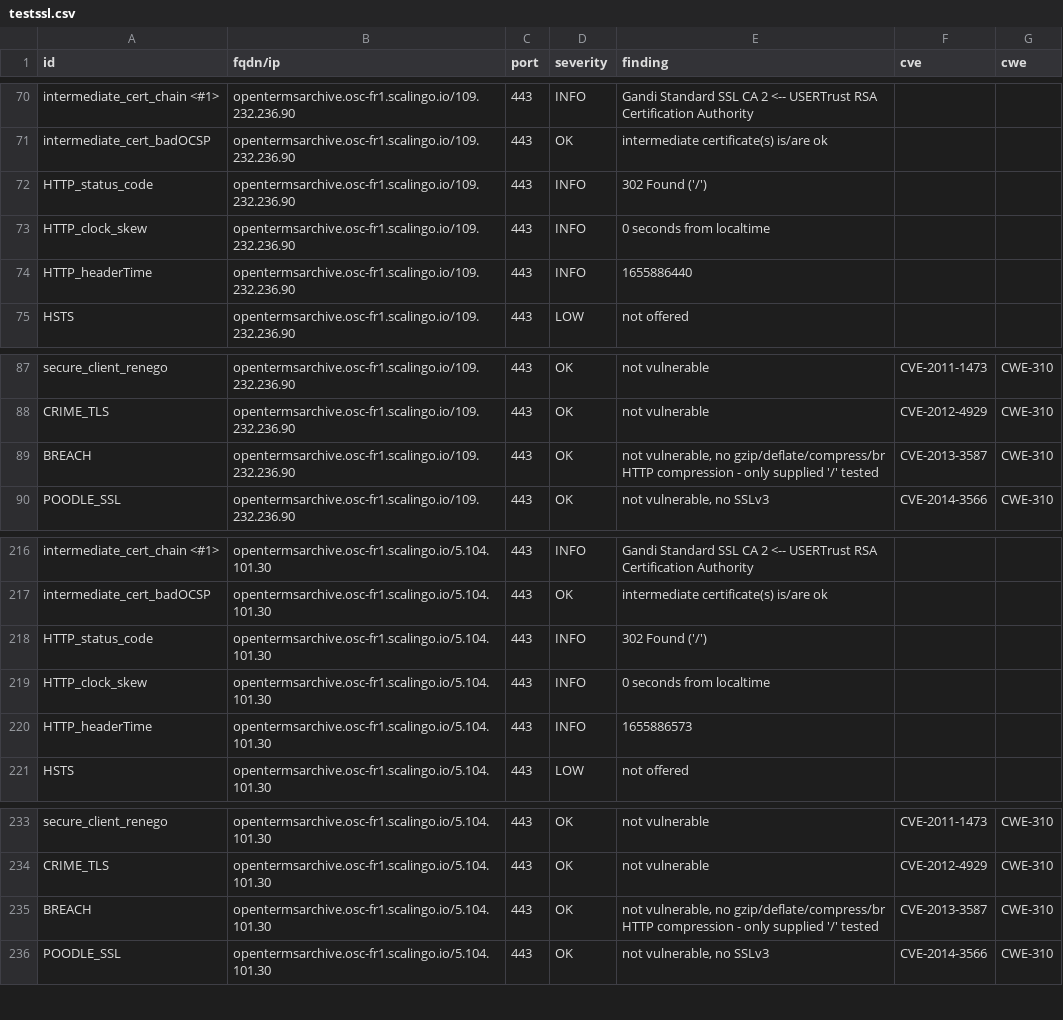
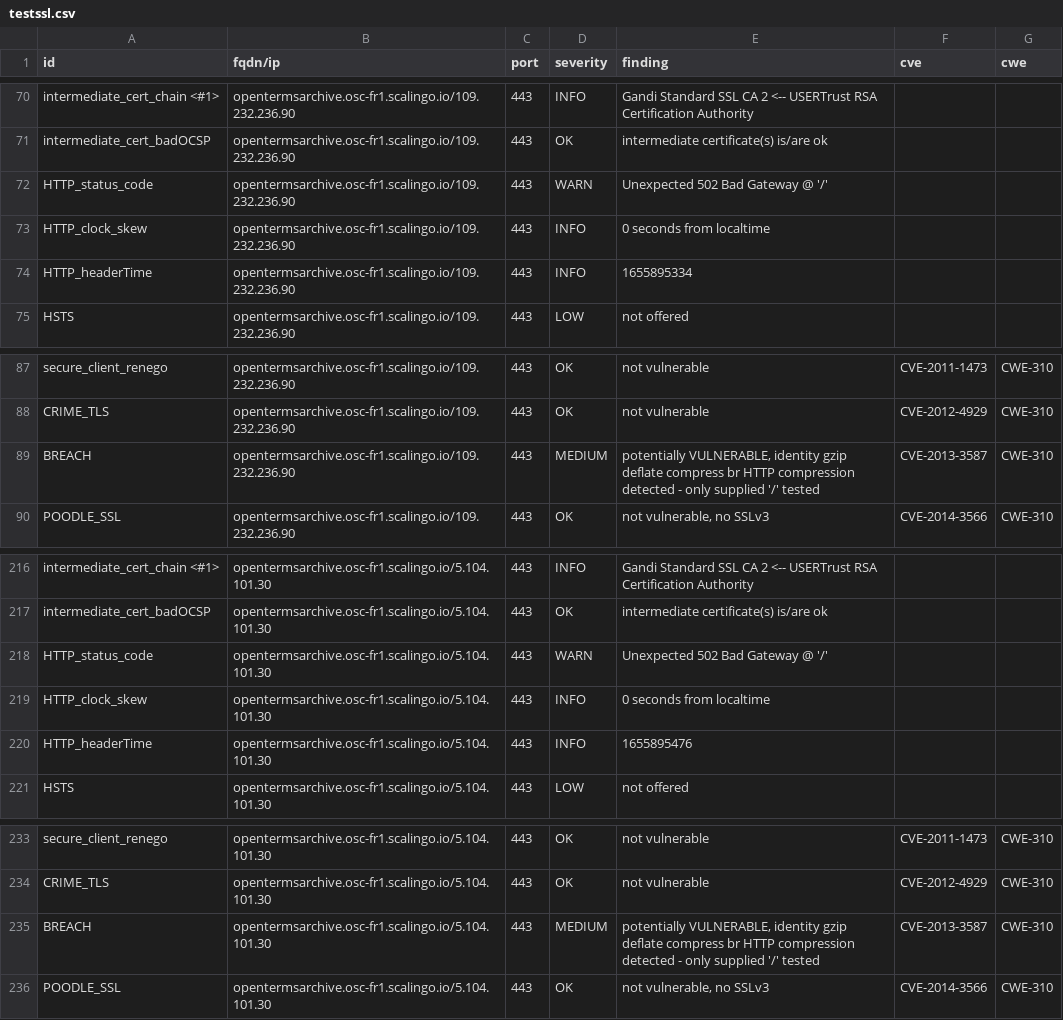
Before and after one commit to OpenTermsArchive/dashlord, a CSV file: results/aHR0cHM6Ly9vcGVudGVybXNhcmNoaXZlLm9zYy1mcjEuc2NhbGluZ28uaW8vZnI=/testssl.csv, drawn as a sheet; only a part is shown, gaps mark what is left out.

Commit message:
update: https://opentermsarchive.osc-fr1.scalingo.io/fr

```diff
--- a/results/aHR0cHM6Ly9vcGVudGVybXNhcmNoaXZlLm9zYy1mcjEuc2NhbGluZ28uaW8vZnI=/testssl.csv
+++ b/results/aHR0cHM6Ly9vcGVudGVybXNhcmNoaXZlLm9zYy1mcjEuc2NhbGluZ28uaW8vZnI=/testssl.csv
@@ -71,5 +71,5 @@
 "intermediate_cert_badOCSP","opentermsarchive.osc-fr1.scalingo.io/109.232.236.90","443","OK","intermediate certificate(s) is/are ok","",""
-"HTTP_status_code","opentermsarchive.osc-fr1.scalingo.io/109.232.236.90","443","INFO","302 Found ('/')","",""
+"HTTP_status_code","opentermsarchive.osc-fr1.scalingo.io/109.232.236.90","443","WARN","Unexpected 502 Bad Gateway @ '/'","",""
 "HTTP_clock_skew","opentermsarchive.osc-fr1.scalingo.io/109.232.236.90","443","INFO","0 seconds from localtime","",""
-"HTTP_headerTime","opentermsarchive.osc-fr1.scalingo.io/109.232.236.90","443","INFO","1655886440","",""
+"HTTP_headerTime","opentermsarchive.osc-fr1.scalingo.io/109.232.236.90","443","INFO","1655895334","",""
 "HSTS","opentermsarchive.osc-fr1.scalingo.io/109.232.236.90","443","LOW","not offered","",""
@@ -88,3 +88,3 @@
 "CRIME_TLS","opentermsarchive.osc-fr1.scalingo.io/109.232.236.90","443","OK","not vulnerable","CVE-2012-4929","CWE-310"
-"BREACH","opentermsarchive.osc-fr1.scalingo.io/109.232.236.90","443","OK","not vulnerable, no gzip/deflate/compress/br HTTP compression  - only supplied '/' tested","CVE-2013-3587","CWE-310"
+"BREACH","opentermsarchive.osc-fr1.scalingo.io/109.232.236.90","443","MEDIUM","potentially VULNERABLE, identity gzip deflate compress br HTTP compression detected  - only supplied '/' tested","CVE-2013-3587","CWE-310"
 "POODLE_SSL","opentermsarchive.osc-fr1.scalingo.io/109.232.236.90","443","OK","not vulnerable, no SSLv3","CVE-2014-3566","CWE-310"
@@ -217,5 +217,5 @@
 "intermediate_cert_badOCSP","opentermsarchive.osc-fr1.scalingo.io/5.104.101.30","443","OK","intermediate certificate(s) is/are ok","",""
-"HTTP_status_code","opentermsarchive.osc-fr1.scalingo.io/5.104.101.30","443","INFO","302 Found ('/')","",""
+"HTTP_status_code","opentermsarchive.osc-fr1.scalingo.io/5.104.101.30","443","WARN","Unexpected 502 Bad Gateway @ '/'","",""
 "HTTP_clock_skew","opentermsarchive.osc-fr1.scalingo.io/5.104.101.30","443","INFO","0 seconds from localtime","",""
-"HTTP_headerTime","opentermsarchive.osc-fr1.scalingo.io/5.104.101.30","443","INFO","1655886573","",""
+"HTTP_headerTime","opentermsarchive.osc-fr1.scalingo.io/5.104.101.30","443","INFO","1655895476","",""
 "HSTS","opentermsarchive.osc-fr1.scalingo.io/5.104.101.30","443","LOW","not offered","",""
@@ -234,3 +234,3 @@
 "CRIME_TLS","opentermsarchive.osc-fr1.scalingo.io/5.104.101.30","443","OK","not vulnerable","CVE-2012-4929","CWE-310"
-"BREACH","opentermsarchive.osc-fr1.scalingo.io/5.104.101.30","443","OK","not vulnerable, no gzip/deflate/compress/br HTTP compression  - only supplied '/' tested","CVE-2013-3587","CWE-310"
+"BREACH","opentermsarchive.osc-fr1.scalingo.io/5.104.101.30","443","MEDIUM","potentially VULNERABLE, identity gzip deflate compress br HTTP compression detected  - only supplied '/' tested","CVE-2013-3587","CWE-310"
 "POODLE_SSL","opentermsarchive.osc-fr1.scalingo.io/5.104.101.30","443","OK","not vulnerable, no SSLv3","CVE-2014-3566","CWE-310"
```
Also changed, not shown: 13 other files.
